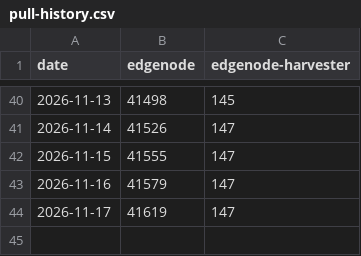
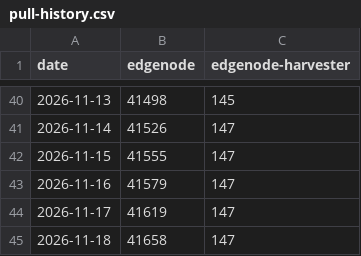
Before and after one commit to Holo-Host/edgenode, a CSV file: pull-history.csv, drawn as a sheet; only a part is shown, gaps mark what is left out; the diff names each change by its address in the sheet, - before the commit and + after, or states it on an @@ line.

```diff
--- a/pull-history.csv
+++ b/pull-history.csv
+row 45: 2026-11-18 | 41658 | 147
```
Also changed, not shown: 1 other file.
